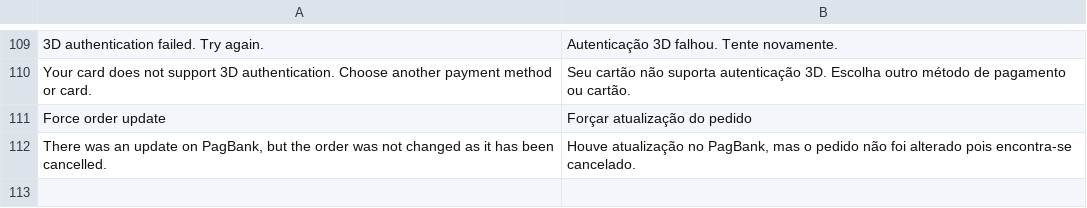
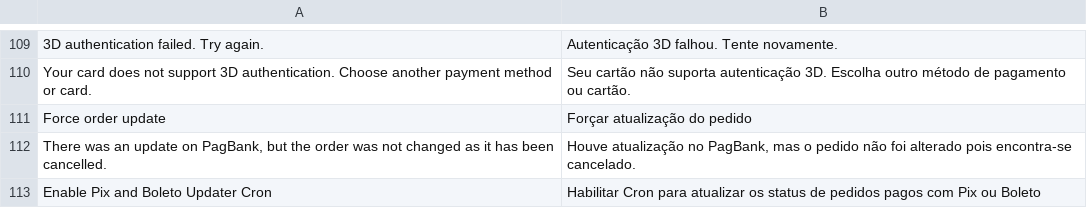
Before and after one commit to r-martins/PagBank-Magento2, a CSV file: i18n/pt_BR.csv, drawn as a sheet; only a part is shown, gaps mark what is left out; the diff names each change by its address in the sheet, - before the commit and + after, or states it on an @@ line.

Commit message:
Add cron job to update orders paid with Pix and Boleto #189001984

```diff
--- a/i18n/pt_BR.csv
+++ b/i18n/pt_BR.csv
+row 113: Enable Pix and Boleto Updater Cron | Habilitar Cron para atualizar os status de pedidos pagos com Pix ou Boleto
```
Also changed, not shown: 5 other files.
